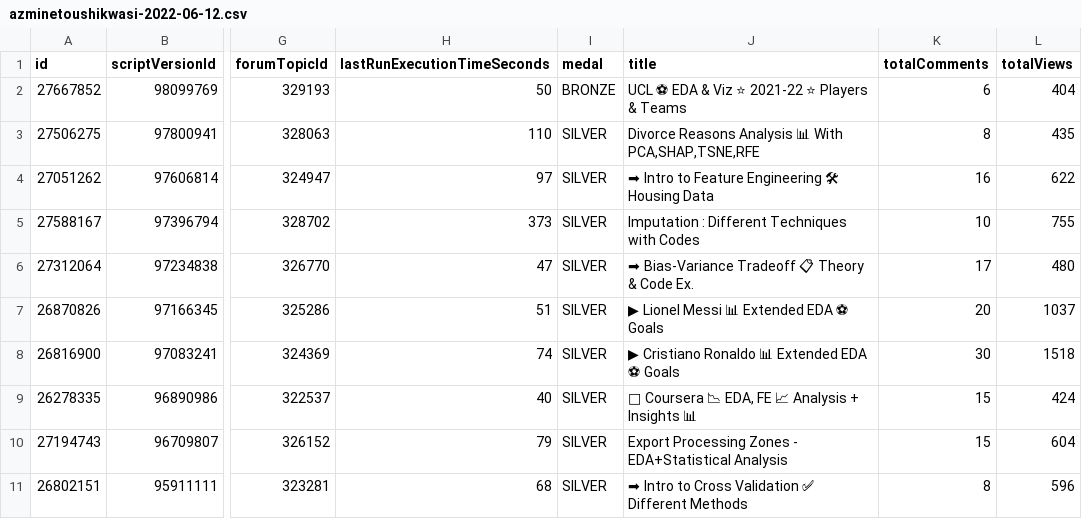
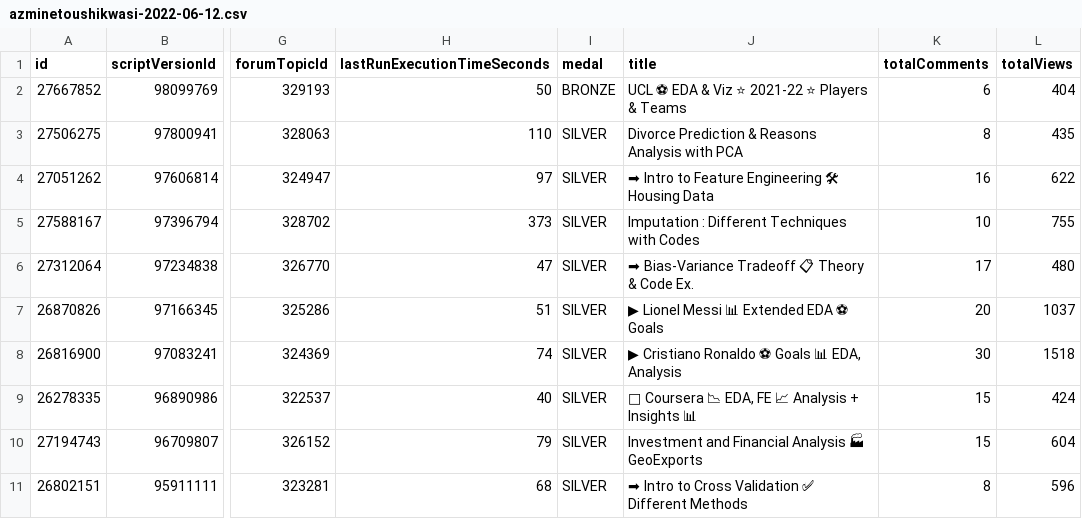
Before and after one commit to azminewasi/Kaggle-Notebooks, a CSV file: Kaggle Notebook Stats/data/azminetoushikwasi-2022-06-12.csv, drawn as a sheet; only a part is shown, gaps mark what is left out; the diff names each change by its address in the sheet, - before the commit and + after, or states it on an @@ line.

Commit message:
Data update

```diff
--- a/Kaggle Notebook Stats/data/azminetoushikwasi-2022-06-12.csv
+++ b/Kaggle Notebook Stats/data/azminetoushikwasi-2022-06-12.csv
-J3 (title): Divorce Reasons Analysis 📊 With PCA,SHAP,TSNE,RFE
+J3 (title): Divorce Prediction & Reasons Analysis with PCA
-J8 (title): ▶ Cristiano Ronaldo 📊 Extended EDA ⚽ Goals
+J8 (title): ▶ Cristiano Ronaldo ⚽ Goals 📊 EDA, Analysis
-J10 (title): Export Processing Zones - EDA+Statistical Analysis
+J10 (title): Investment and Financial Analysis 🏭 GeoExports
```
Also changed, not shown: Kaggle Notebook Stats/data/azminetoushikwasi-2022-06-13.csv, Kaggle Notebook Stats/data/azminetoushikwasi-2022-06-14.csv, 17 other files.
